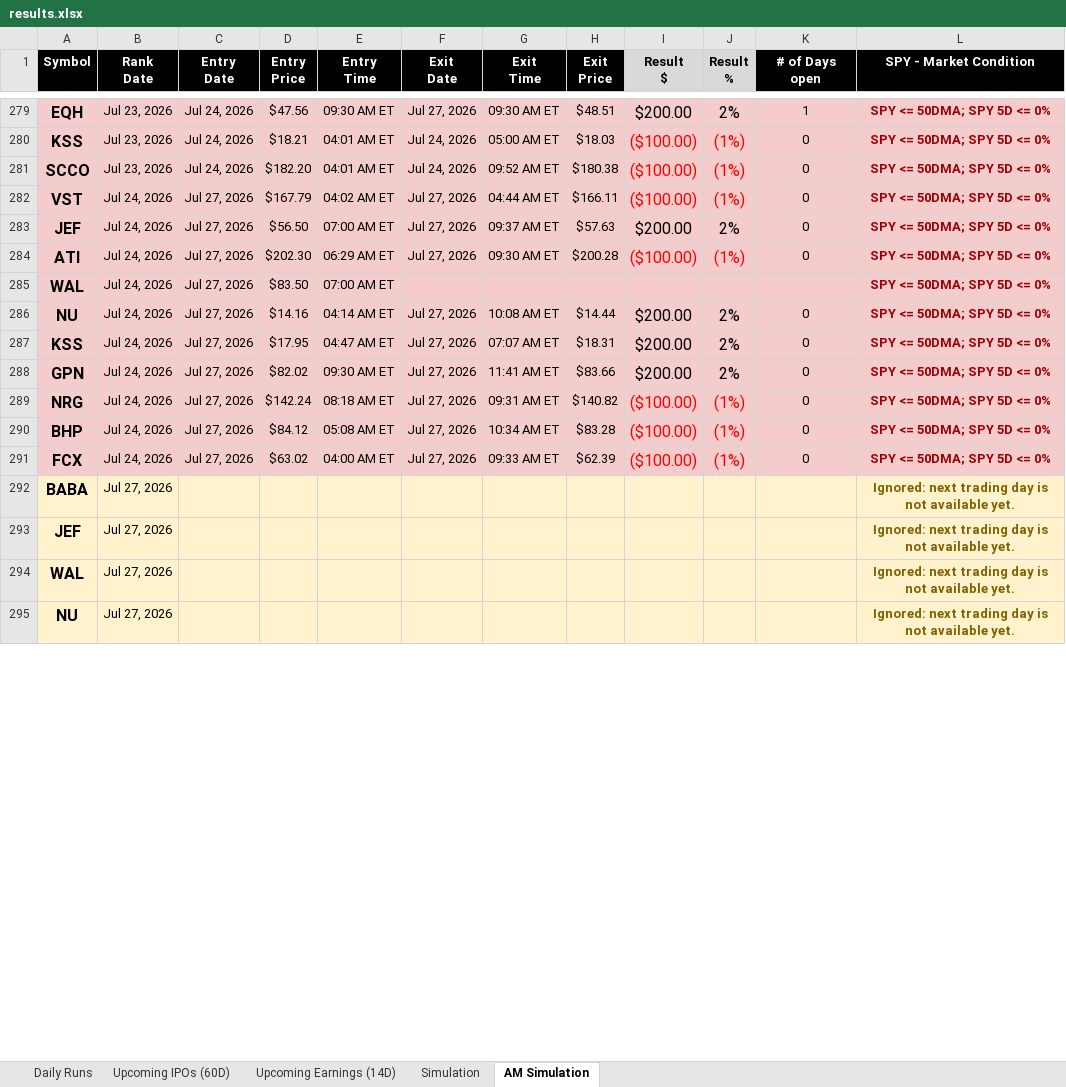
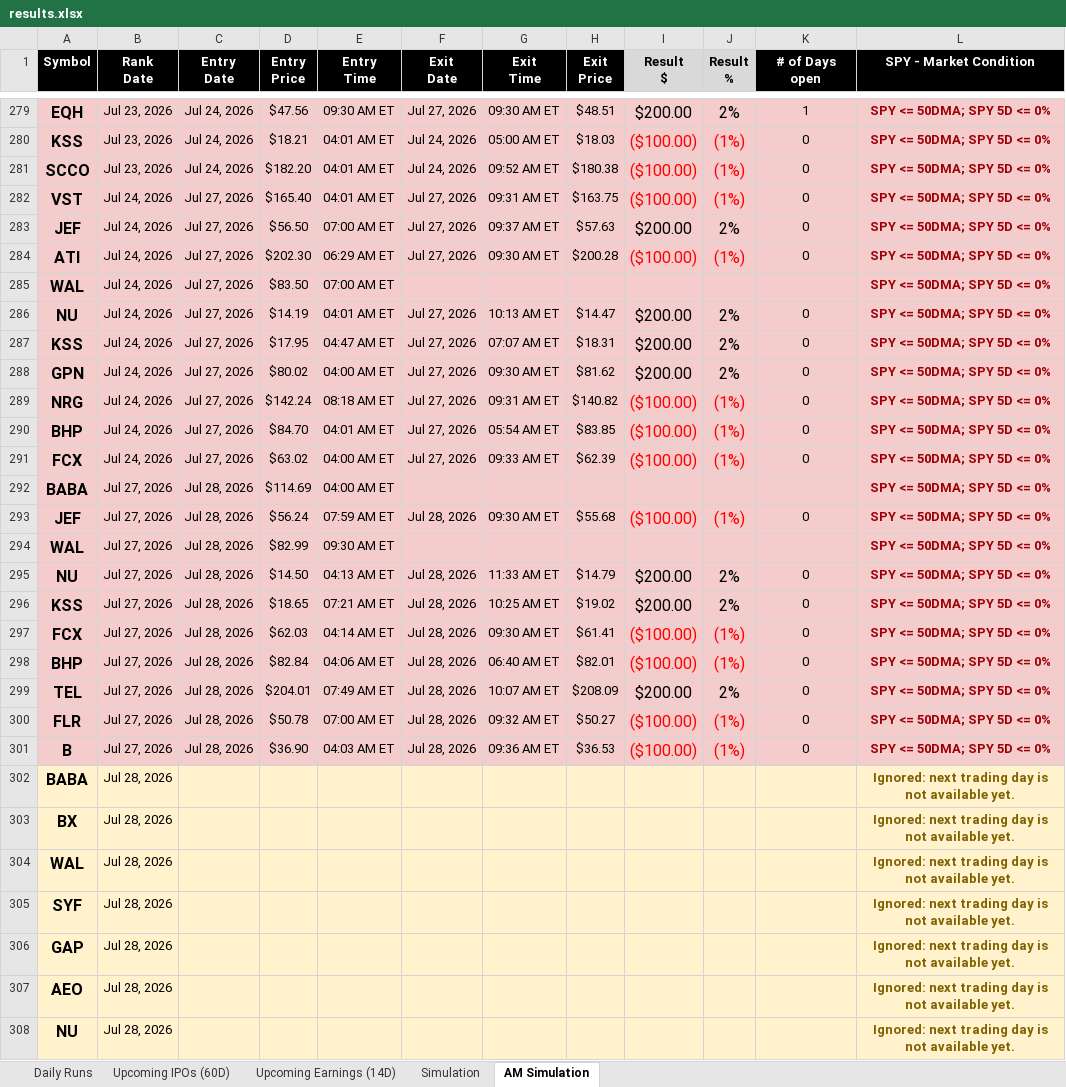
Before and after one commit to codenamev99/invest2.0, an Excel workbook: results.xlsx, sheet AM Simulation, drawn as a sheet; only a part is shown, gaps mark what is left out; values as stored, in another font and other column widths than the file's, no borders; addresses are those after the commit; the diff covers the shown part only; the diff names each change by its address in the sheet, - before the commit and + after, or states it on an @@ line.

```diff
--- a/results.xlsx (sheet AM Simulation)
+++ b/results.xlsx (sheet AM Simulation)
-D282 (Entry Price): $167.79
+D282 (Entry Price): $165.40
-E282 (Entry Time): 04:02 AM ET
+E282 (Entry Time): 04:01 AM ET
-G282 (Exit Time): 04:44 AM ET
+G282 (Exit Time): 09:31 AM ET
-H282 (Exit Price): $166.11
+H282 (Exit Price): $163.75
-D286 (Entry Price): $14.16
+D286 (Entry Price): $14.19
-E286 (Entry Time): 04:14 AM ET
+E286 (Entry Time): 04:01 AM ET
-G286 (Exit Time): 10:08 AM ET
+G286 (Exit Time): 10:13 AM ET
-H286 (Exit Price): $14.44
+H286 (Exit Price): $14.47
-D288 (Entry Price): $82.02
+D288 (Entry Price): $80.02
-E288 (Entry Time): 09:30 AM ET
+E288 (Entry Time): 04:00 AM ET
-G288 (Exit Time): 11:41 AM ET
+G288 (Exit Time): 09:30 AM ET
-H288 (Exit Price): $83.66
+H288 (Exit Price): $81.62
-D290 (Entry Price): $84.12
+D290 (Entry Price): $84.70
-E290 (Entry Time): 05:08 AM ET
+E290 (Entry Time): 04:01 AM ET
-G290 (Exit Time): 10:34 AM ET
+G290 (Exit Time): 05:54 AM ET
-H290 (Exit Price): $83.28
+H290 (Exit Price): $83.85
+row 292: BABA | Jul 27, 2026 | Jul 28, 2026 | $114.69 | 04:00 AM ET |  |  |  |  |  |  | SPY <= 50DMA; SPY 5D <= 0%
+row 293: JEF | Jul 27, 2026 | Jul 28, 2026 | $56.24 | 07:59 AM ET | Jul 28, 2026 | 09:30 AM ET | $55.68 | ($100.00) | (1%) | 0 | SPY <= 50DMA; SPY 5D <= 0%
+row 294: WAL | Jul 27, 2026 | Jul 28, 2026 | $82.99 | 09:30 AM ET |  |  |  |  |  |  | SPY <= 50DMA; SPY 5D <= 0%
+row 295: NU | Jul 27, 2026 | Jul 28, 2026 | $14.50 | 04:13 AM ET | Jul 28, 2026 | 11:33 AM ET | $14.79 | $200.00 | 2% | 0 | SPY <= 50DMA; SPY 5D <= 0%
+row 296: KSS | Jul 27, 2026 | Jul 28, 2026 | $18.65 | 07:21 AM ET | Jul 28, 2026 | 10:25 AM ET | $19.02 | $200.00 | 2% | 0 | SPY <= 50DMA; SPY 5D <= 0%
+row 297: FCX | Jul 27, 2026 | Jul 28, 2026 | $62.03 | 04:14 AM ET | Jul 28, 2026 | 09:30 AM ET | $61.41 | ($100.00) | (1%) | 0 | SPY <= 50DMA; SPY 5D <= 0%
+row 298: BHP | Jul 27, 2026 | Jul 28, 2026 | $82.84 | 04:06 AM ET | Jul 28, 2026 | 06:40 AM ET | $82.01 | ($100.00) | (1%) | 0 | SPY <= 50DMA; SPY 5D <= 0%
+row 299: TEL | Jul 27, 2026 | Jul 28, 2026 | $204.01 | 07:49 AM ET | Jul 28, 2026 | 10:07 AM ET | $208.09 | $200.00 | 2% | 0 | SPY <= 50DMA; SPY 5D <= 0%
+row 300: FLR | Jul 27, 2026 | Jul 28, 2026 | $50.78 | 07:00 AM ET | Jul 28, 2026 | 09:32 AM ET | $50.27 | ($100.00) | (1%) | 0 | SPY <= 50DMA; SPY 5D <= 0%
+row 301: B | Jul 27, 2026 | Jul 28, 2026 | $36.90 | 04:03 AM ET | Jul 28, 2026 | 09:36 AM ET | $36.53 | ($100.00) | (1%) | 0 | SPY <= 50DMA; SPY 5D <= 0%
-B302:B304 (Rank Date): Jul 27, 2026
+B302:B304 (Rank Date): Jul 28, 2026
-A303 (Symbol): JEF
+A303 (Symbol): BX
+row 305: SYF | Jul 28, 2026 |  |  |  |  |  |  |  |  |  | Ignored: next trading day is not available yet.
+row 306: GAP | Jul 28, 2026 |  |  |  |  |  |  |  |  |  | Ignored: next trading day is not available yet.
+row 307: AEO | Jul 28, 2026 |  |  |  |  |  |  |  |  |  | Ignored: next trading day is not available yet.
-B308 (Rank Date): Jul 27, 2026
+B308 (Rank Date): Jul 28, 2026
```
Also changed, not shown: 3 removed rows and 7 edited cells elsewhere in this sheet, sheet Upcoming Earnings (14D), sheet Daily Runs, sheet Simulation, sheet Upcoming IPOs (60D).
